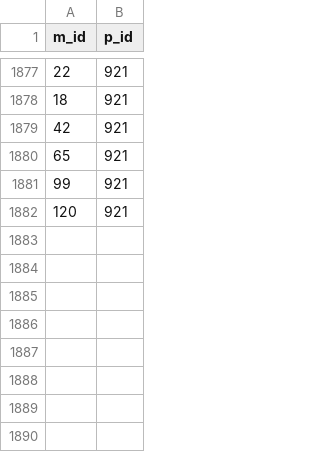
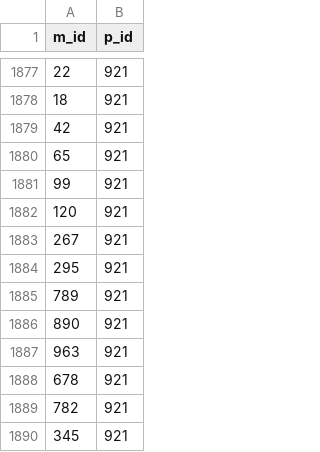
Before and after one commit to bmarecha/Music_friends, a CSV file: musics_p_r.csv, drawn as a sheet; only a part is shown, gaps mark what is left out; the diff names each change by its address in the sheet, - before the commit and + after, or states it on an @@ line.

```diff
--- a/musics_p_r.csv
+++ b/musics_p_r.csv
+row 1883: 267 | 921
+row 1884: 295 | 921
+row 1885: 789 | 921
+row 1886: 890 | 921
+row 1887: 963 | 921
+row 1888: 678 | 921
+row 1889: 782 | 921
+row 1890: 345 | 921
```
Also changed, not shown: 6 other files.
